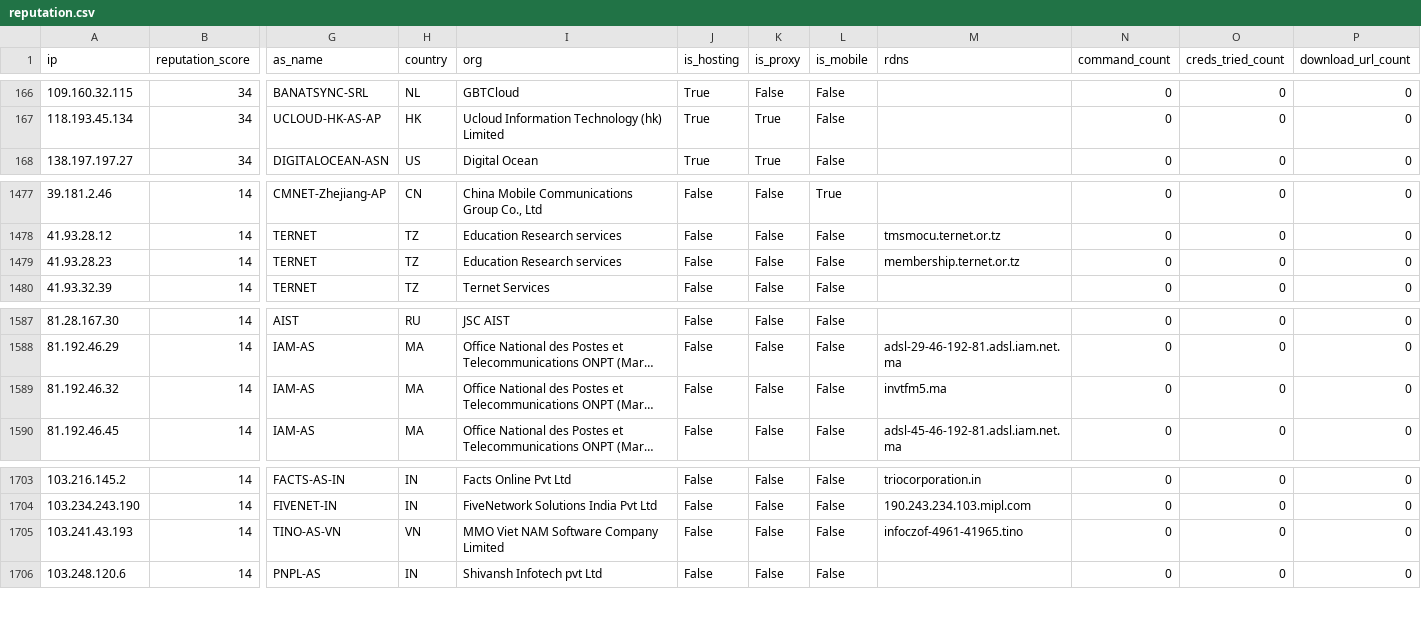
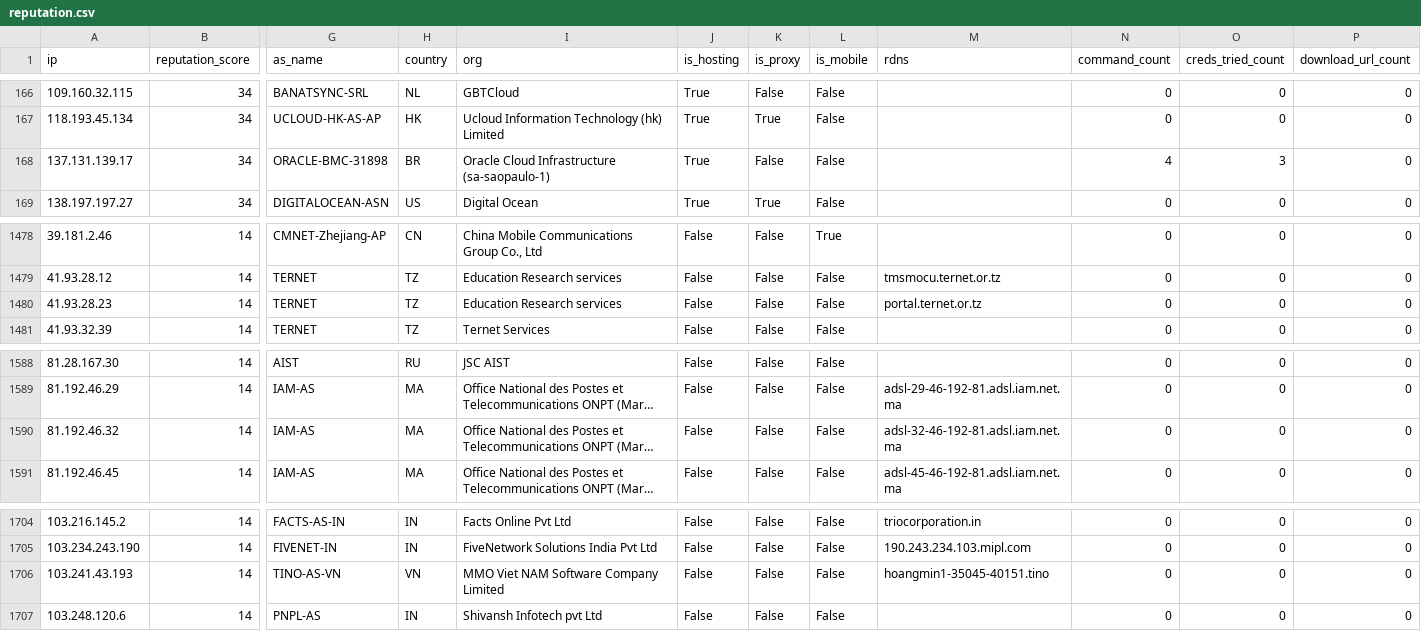
Before and after one commit to AndrewGoloida/threat-ledger, a CSV file: reputation.csv, drawn as a sheet; only a part is shown, gaps mark what is left out; long unchanged cells end in …; addresses are those after the commit; rows hold the shown columns only; the diff names each change by its address in the sheet, - before the commit and + after, or states it on an @@ line.

```diff
--- a/reputation.csv
+++ b/reputation.csv
+row 168: 137.131.139.17 | 34 | ORACLE-BMC-31898 | BR | Oracle Cloud Infrastructure (sa-saopaulo-1) | True | False | False |  | 4 | 3 | 0
-M1480 (rdns): membership.ternet.or.tz
+M1480 (rdns): portal.ternet.or.tz
-M1590 (rdns): invtfm5.ma
+M1590 (rdns): adsl-32-46-192-81.adsl.iam.net.ma
-M1706 (rdns): infoczof-4961-41965.tino
+M1706 (rdns): hoangmin1-35045-40151.tino
```
Also changed, not shown: 3 other files.
